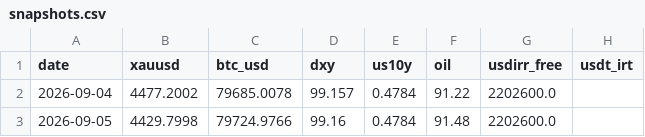
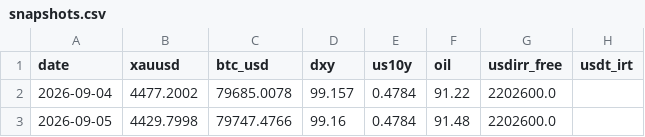
Before and after one commit to D4arkShad0w/gbc-analyst, a CSV file: state/history/snapshots.csv, drawn as a sheet; only a part is shown; the diff names each change by its address in the sheet, - before the commit and + after, or states it on an @@ line.

```diff
--- a/state/history/snapshots.csv
+++ b/state/history/snapshots.csv
-C3 (btc_usd): 79724.9766
+C3 (btc_usd): 79747.4766
```
Also changed, not shown: 5 other files.
